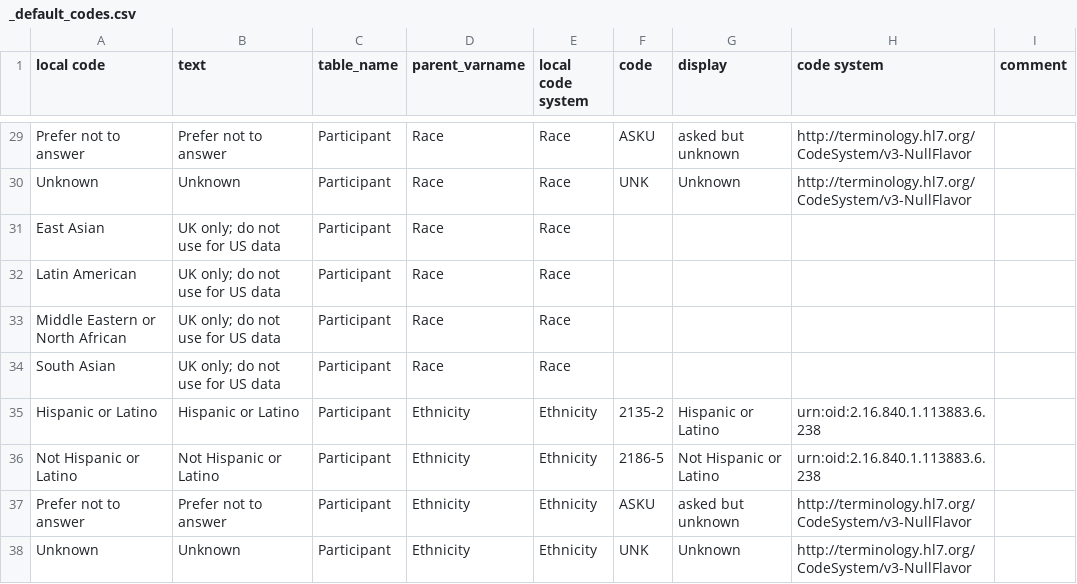
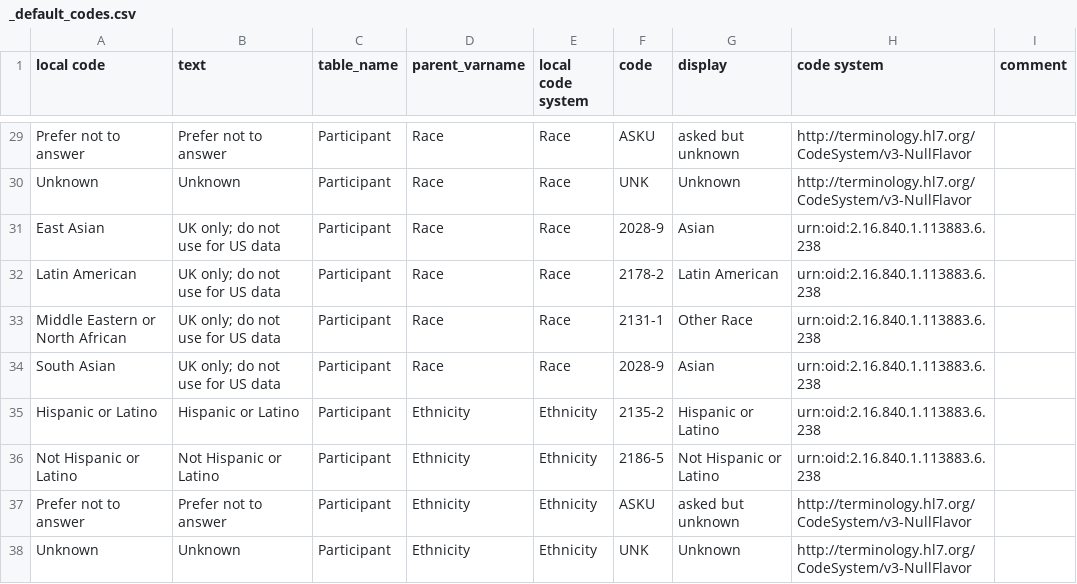
Before and after one commit to include-dcc/whistle-ingest-linkml, a CSV file: scripts/_default_codes.csv, drawn as a sheet; only a part is shown, gaps mark what is left out.

```diff
--- a/scripts/_default_codes.csv
+++ b/scripts/_default_codes.csv
@@ -30,6 +30,6 @@ Prefer not to answer,Prefer not to answer,Participant,Race,Race,ASKU,asked but u
 Unknown,Unknown,Participant,Race,Race,UNK,Unknown,http://terminology.hl7.org/CodeSystem/v3-NullFlavor,
-East Asian,UK only; do not use for US data,Participant,Race,Race,,,,
-Latin American,UK only; do not use for US data,Participant,Race,Race,,,,
-Middle Eastern or North African,UK only; do not use for US data,Participant,Race,Race,,,,
-South Asian,UK only; do not use for US data,Participant,Race,Race,,,,
+East Asian,UK only; do not use for US data,Participant,Race,Race,2028-9,Asian,urn:oid:2.16.840.1.113883.6.238,
+Latin American,UK only; do not use for US data,Participant,Race,Race,2178-2,Latin American,urn:oid:2.16.840.1.113883.6.238,
+Middle Eastern or North African,UK only; do not use for US data,Participant,Race,Race,2131-1,Other Race,urn:oid:2.16.840.1.113883.6.238,
+South Asian,UK only; do not use for US data,Participant,Race,Race,2028-9,Asian,urn:oid:2.16.840.1.113883.6.238,
 Hispanic or Latino,Hispanic or Latino,Participant,Ethnicity,Ethnicity,2135-2,Hispanic or Latino,urn:oid:2.16.840.1.113883.6.238,
```
Also changed, not shown: harmony/htp/data-harmony.csv, scripts/_other_codes.csv.
